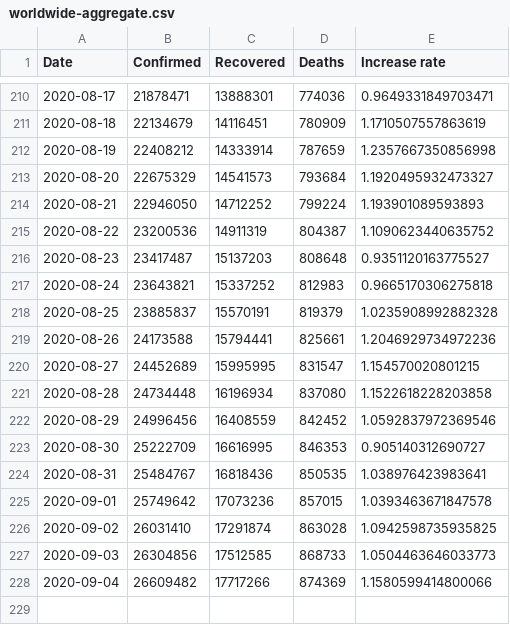
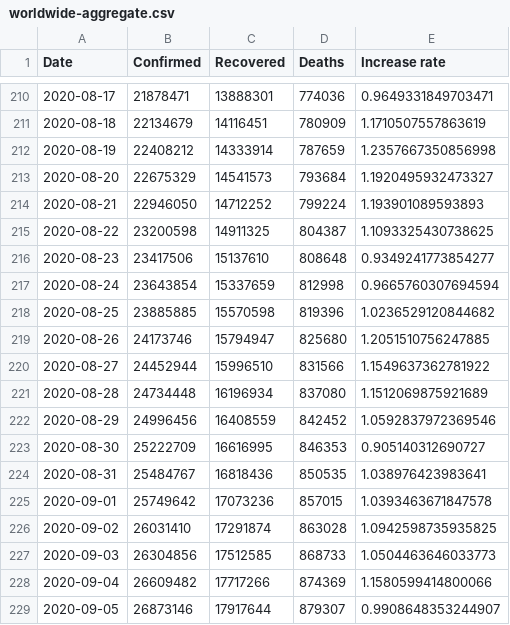
Before and after one commit to Morisset/COVID-19, a CSV file: data/worldwide-aggregate.csv, drawn as a sheet; only a part is shown, gaps mark what is left out.

```diff
--- a/data/worldwide-aggregate.csv
+++ b/data/worldwide-aggregate.csv
@@ -214,9 +214,9 @@ Date,Confirmed,Recovered,Deaths,Increase rate
 2020-08-21,22946050,14712252,799224,1.193901089593893
-2020-08-22,23200536,14911319,804387,1.1090623440635752
-2020-08-23,23417487,15137203,808648,0.9351120163775527
-2020-08-24,23643821,15337252,812983,0.9665170306275818
-2020-08-25,23885837,15570191,819379,1.0235908992882328
-2020-08-26,24173588,15794441,825661,1.2046929734972236
-2020-08-27,24452689,15995995,831547,1.154570020801215
-2020-08-28,24734448,16196934,837080,1.1522618228203858
+2020-08-22,23200598,14911325,804387,1.1093325430738625
+2020-08-23,23417506,15137610,808648,0.9349241773854277
+2020-08-24,23643854,15337659,812998,0.9665760307694594
+2020-08-25,23885885,15570598,819396,1.0236529120844682
+2020-08-26,24173746,15794947,825680,1.2051510756247885
+2020-08-27,24452944,15996510,831566,1.1549637362781922
+2020-08-28,24734448,16196934,837080,1.1512069875921689
 2020-08-29,24996456,16408559,842452,1.0592837972369546
@@ -228 +228,2 @@ Date,Confirmed,Recovered,Deaths,Increase rate
 2020-09-04,26609482,17717266,874369,1.1580599414800066
+2020-09-05,26873146,17917644,879307,0.9908648353244907
```
Also changed, not shown: data/key-countries-pivoted.csv, 2 other files.
